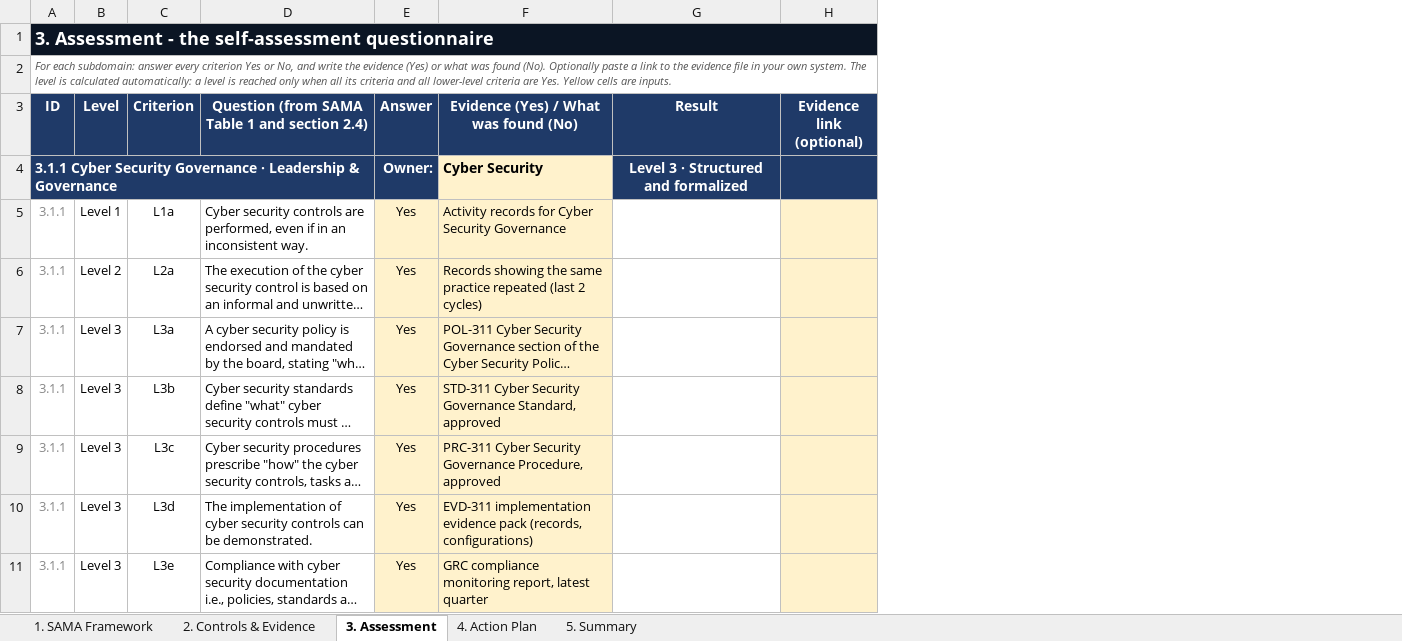
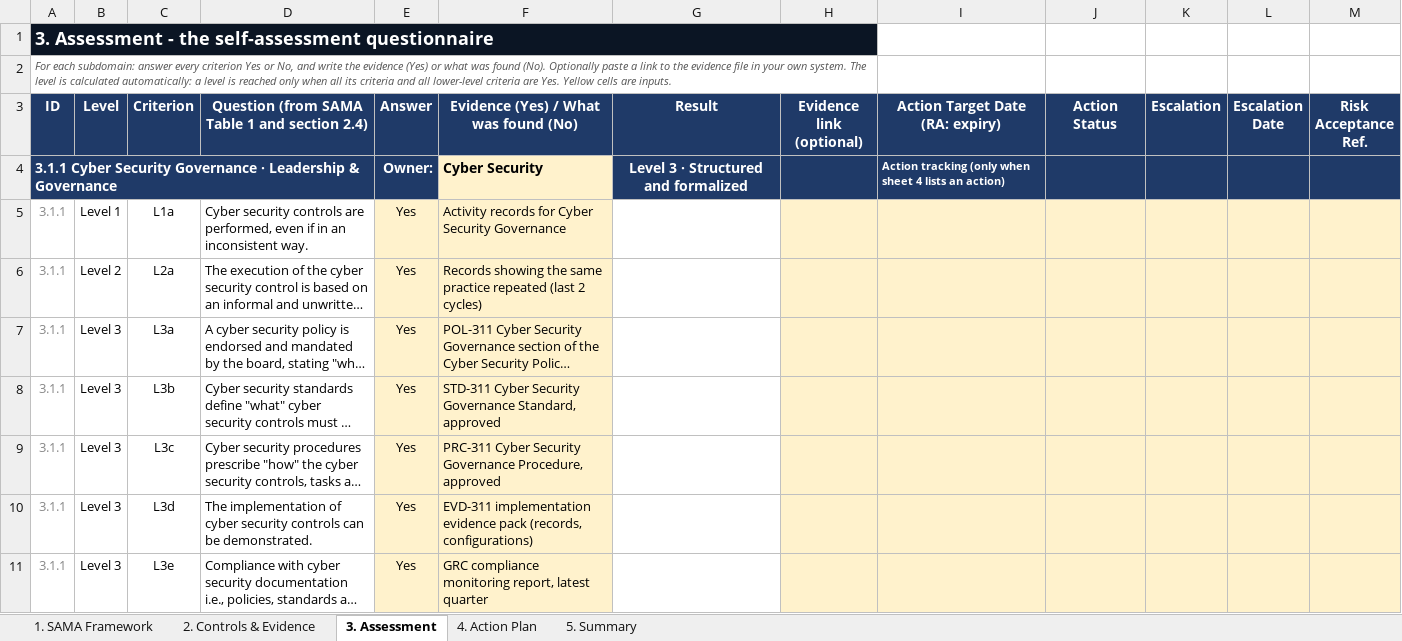
Before and after one commit to Raseel-Almutairi/portfolio, an Excel workbook: sama-tool/SAMA_CSF_Assessment_Sample.xlsx, sheet 3. Assessment, drawn as a sheet; only a part is shown; long unchanged cells end in …; values as stored, in another font and other column widths than the file's, no borders; conditional formats not drawn; the diff names each change by its address in the sheet, - before the commit and + after, or states it on an @@ line.

```diff
--- a/sama-tool/SAMA_CSF_Assessment_Sample.xlsx (sheet 3. Assessment)
+++ b/sama-tool/SAMA_CSF_Assessment_Sample.xlsx (sheet 3. Assessment)
+column I (Action Target Date (RA: expiry)), row 4: Action tracking (only when sheet 4 lists an action)
+column J (Action Status), empty
+column K (Escalation), empty
+column L (Escalation Date), empty
+column M (Risk Acceptance Ref.), empty
```
Also changed, not shown: sheet 4. Action Plan, sheet 5. Summary, sheet 1. SAMA Framework, formulas that keep their value, hidden cells, nca-powerbi/3_Sample_Data.xlsx, nca-powerbi/4_Blank_Data.xlsx, 20 other files.
